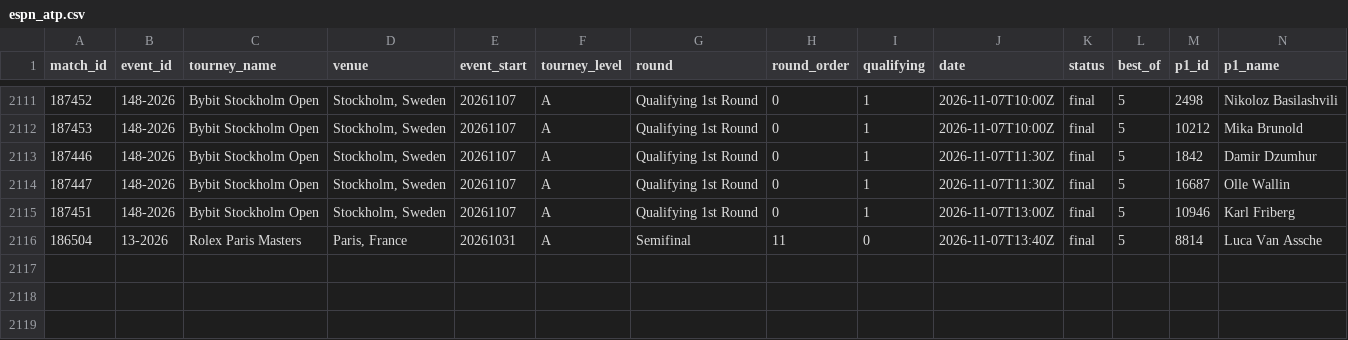
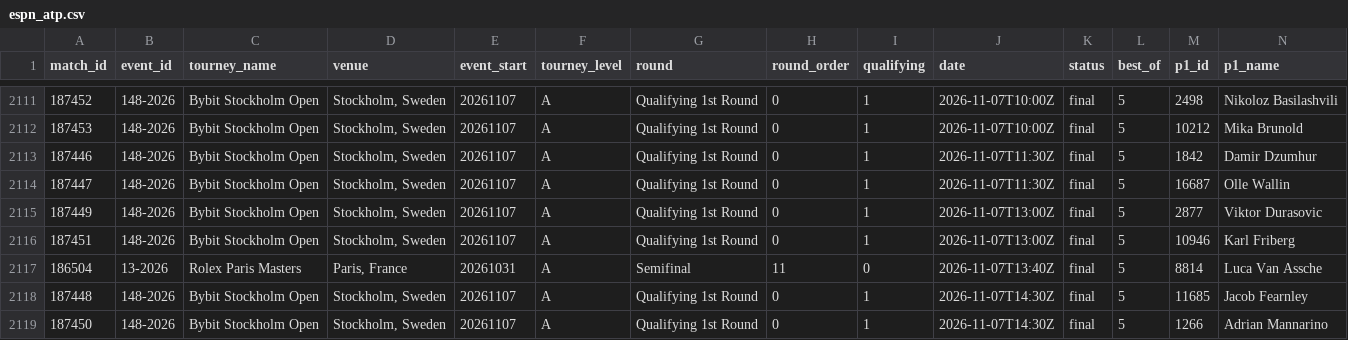
Before and after one commit to Hrivasek/tenis-predikce, a CSV file: data/espn_atp.csv, drawn as a sheet; only a part is shown, gaps mark what is left out; rows hold the shown columns only; the diff names each change by its address in the sheet, - before the commit and + after, or states it on an @@ line.

```diff
--- a/data/espn_atp.csv
+++ b/data/espn_atp.csv
+row 2115: 187449 | 148-2026 | Bybit Stockholm Open | Stockholm, Sweden | 20261107 | A | Qualifying 1st Round | 0 | 1 | 2026-11-07T13:00Z | final | 5 | 2877 | Viktor Durasovic
+row 2118: 187448 | 148-2026 | Bybit Stockholm Open | Stockholm, Sweden | 20261107 | A | Qualifying 1st Round | 0 | 1 | 2026-11-07T14:30Z | final | 5 | 11685 | Jacob Fearnley
+row 2119: 187450 | 148-2026 | Bybit Stockholm Open | Stockholm, Sweden | 20261107 | A | Qualifying 1st Round | 0 | 1 | 2026-11-07T14:30Z | final | 5 | 1266 | Adrian Mannarino
```
Also changed, not shown: data/espn_wta.csv, data/predictions.csv, 1 other file.
